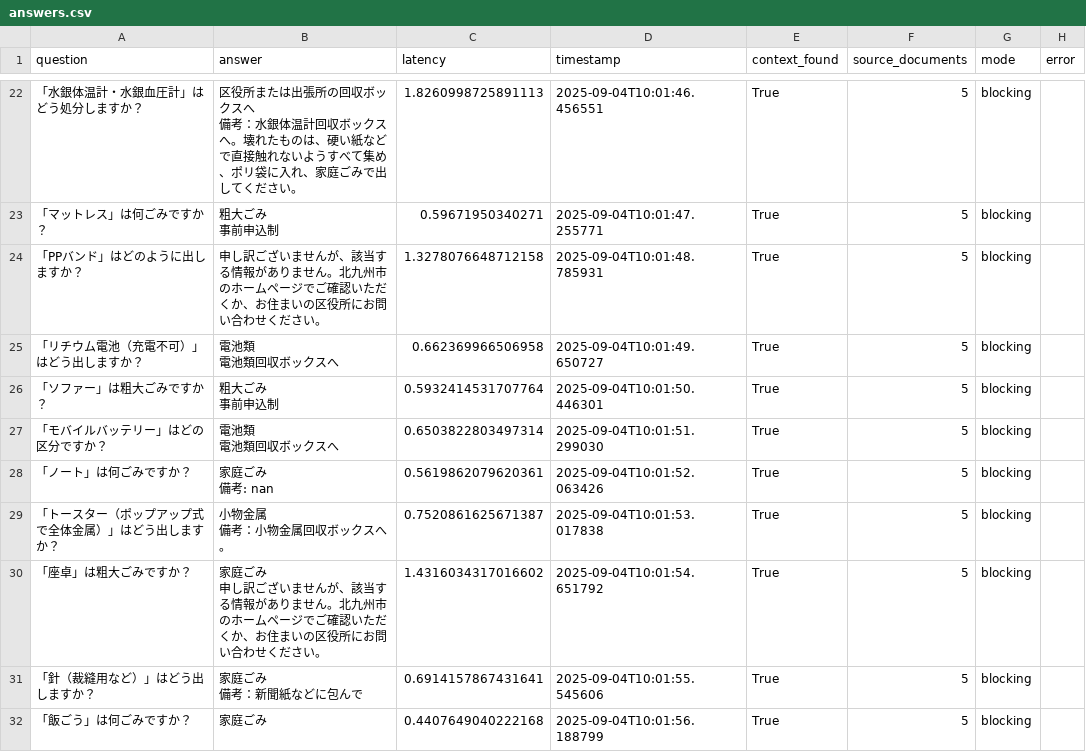
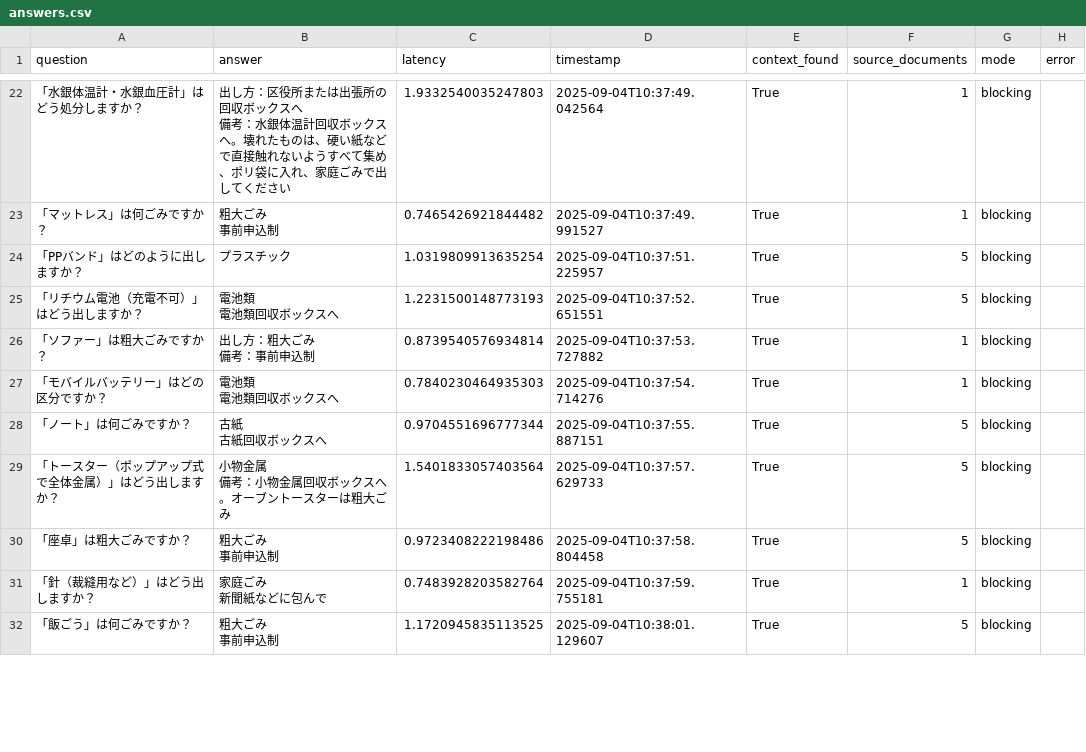
Before and after one commit to Hisayuki04072/kitakyushu-waste-chatbot-enhanced, a CSV file: tools/answers.csv, drawn as a sheet; only a part is shown, gaps mark what is left out; the diff covers the shown part only.

Commit message:
backend/api/chat.pybackend/services/rag_service.pyfrontend/logs/chat_log.jsontools/answers.csv

```diff
--- a/tools/answers.csv
+++ b/tools/answers.csv
@@ -43,21 +41,21 @@ question,answer,latency,timestamp,context_found,source_documents,mode,error
-「水銀体温計・水銀血圧計」はどう処分しますか？,"区役所または出張所の回収ボックスへ
-
-備考：水銀体温計回収ボックスへ。壊れたものは、硬い紙などで直接触れないようすべて集め、ポリ袋に入れ、家庭ごみで出してください。",1.8260998725891113,2025-09-04T10:01:46.456551,True,5,blocking,
-「マットレス」は何ごみですか？,"粗大ごみ
-事前申込制",0.59671950340271,2025-09-04T10:01:47.255771,True,5,blocking,
-「PPバンド」はどのように出しますか？,申し訳ございませんが、該当する情報がありません。北九州市のホームページでご確認いただくか、お住まいの区役所にお問い合わせください。,1.3278076648712158,2025-09-04T10:01:48.785931,True,5,blocking,
-「リチウム電池（充電不可）」はどう出しますか？,"電池類
-電池類回収ボックスへ",0.662369966506958,2025-09-04T10:01:49.650727,True,5,blocking,
-「ソファー」は粗大ごみですか？,"粗大ごみ
-事前申込制",0.5932414531707764,2025-09-04T10:01:50.446301,True,5,blocking,
-「モバイルバッテリー」はどの区分ですか？,"電池類
-電池類回収ボックスへ",0.6503822803497314,2025-09-04T10:01:51.299030,True,5,blocking,
-「ノート」は何ごみですか？,"家庭ごみ
-備考: nan",0.5619862079620361,2025-09-04T10:01:52.063426,True,5,blocking,
-「トースター（ポップアップ式で全体金属）」はどう出しますか？,"小物金属
-備考：小物金属回収ボックスへ。",0.7520861625671387,2025-09-04T10:01:53.017838,True,5,blocking,
-「座卓」は粗大ごみですか？,"家庭ごみ
-申し訳ございませんが、該当する情報がありません。北九州市のホームページでご確認いただくか、お住まいの区役所にお問い合わせください。",1.4316034317016602,2025-09-04T10:01:54.651792,True,5,blocking,
-「針（裁縫用など）」はどう出しますか？,"家庭ごみ
-備考：新聞紙などに包んで",0.6914157867431641,2025-09-04T10:01:55.545606,True,5,blocking,
-「飯ごう」は何ごみですか？,家庭ごみ,0.4407649040222168,2025-09-04T10:01:56.188799,True,5,blocking,
+「水銀体温計・水銀血圧計」はどう処分しますか？,"出し方：区役所または出張所の回収ボックスへ
+備考：水銀体温計回収ボックスへ。壊れたものは、硬い紙などで直接触れないようすべて集め、ポリ袋に入れ、家庭ごみで出してください",1.9332540035247803,2025-09-04T10:37:49.042564,True,1,blocking,
+「マットレス」は何ごみですか？,"粗大ごみ
+事前申込制",0.7465426921844482,2025-09-04T10:37:49.991527,True,1,blocking,
+「PPバンド」はどのように出しますか？,プラスチック,1.0319809913635254,2025-09-04T10:37:51.225957,True,5,blocking,
+「リチウム電池（充電不可）」はどう出しますか？,"電池類
+電池類回収ボックスへ",1.2231500148773193,2025-09-04T10:37:52.651551,True,5,blocking,
+「ソファー」は粗大ごみですか？,"出し方：粗大ごみ
+備考：事前申込制",0.8739540576934814,2025-09-04T10:37:53.727882,True,1,blocking,
+「モバイルバッテリー」はどの区分ですか？,"電池類
+電池類回収ボックスへ",0.7840230464935303,2025-09-04T10:37:54.714276,True,1,blocking,
+「ノート」は何ごみですか？,"古紙
+古紙回収ボックスへ",0.9704551696777344,2025-09-04T10:37:55.887151,True,5,blocking,
+「トースター（ポップアップ式で全体金属）」はどう出しますか？,"小物金属
+備考：小物金属回収ボックスへ。オーブントースターは粗大ごみ",1.5401833057403564,2025-09-04T10:37:57.629733,True,5,blocking,
+「座卓」は粗大ごみですか？,"粗大ごみ
+事前申込制",0.9723408222198486,2025-09-04T10:37:58.804458,True,5,blocking,
+「針（裁縫用など）」はどう出しますか？,"家庭ごみ
+新聞紙などに包んで",0.7483928203582764,2025-09-04T10:37:59.755181,True,1,blocking,
+「飯ごう」は何ごみですか？,"粗大ごみ
+事前申込制",1.1720945835113525,2025-09-04T10:38:01.129607,True,5,blocking,
```
Also changed, not shown: 127 edited cells elsewhere in this file, 3 other files.
